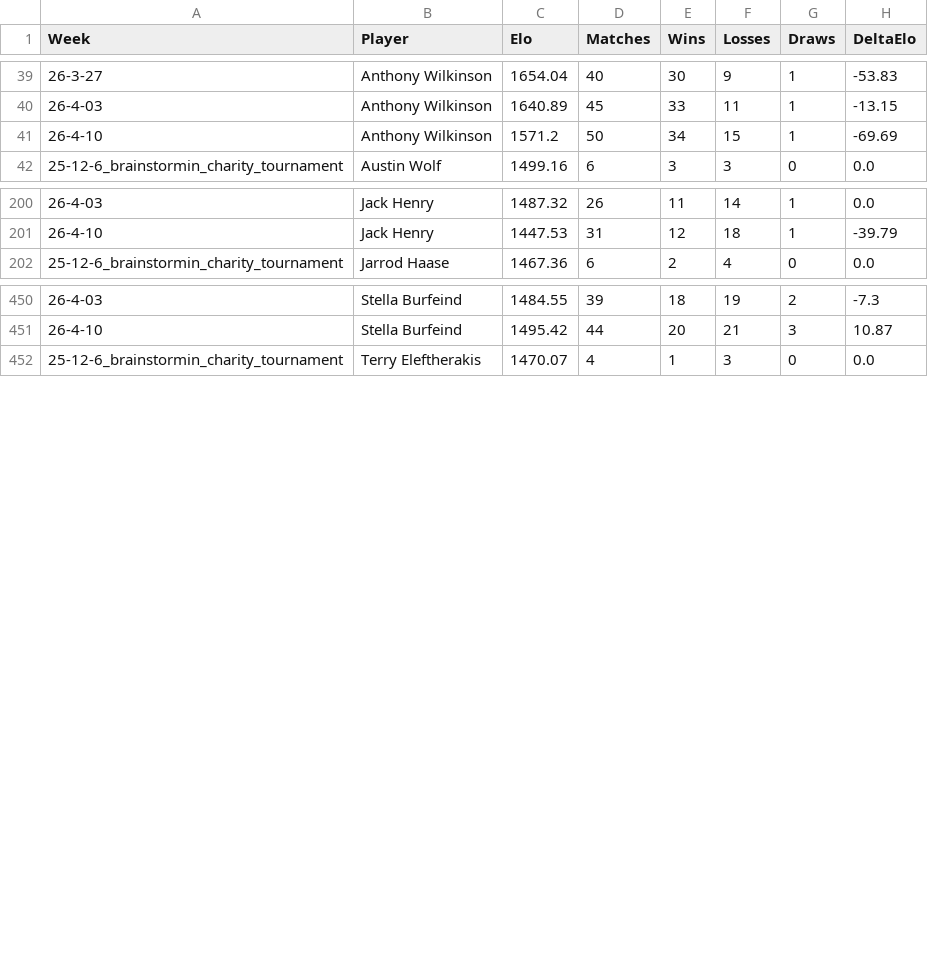
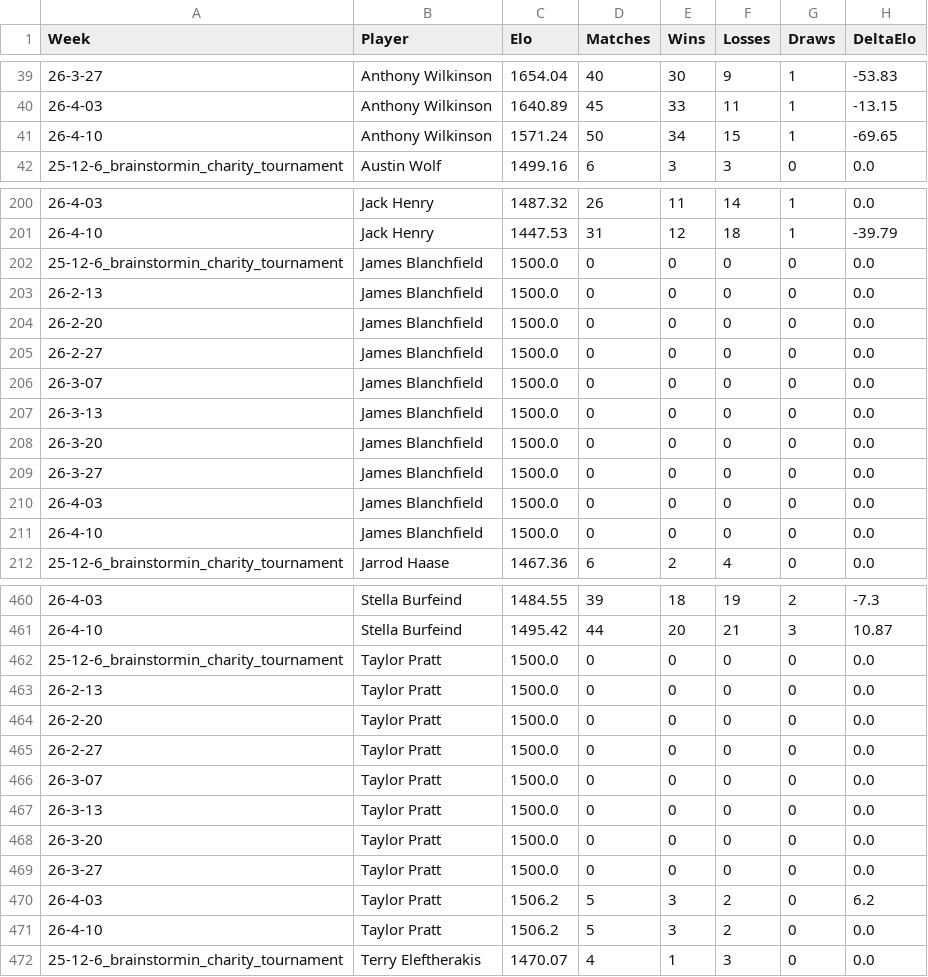
Before and after one commit to aswilkinson12/battlegrounds-elo-project, a CSV file: elo_ladder_by_week.csv, drawn as a sheet; only a part is shown, gaps mark what is left out; the diff covers the shown part only.

Commit message:
added james and taylor

```diff
--- a/elo_ladder_by_week.csv
+++ b/elo_ladder_by_week.csv
@@ -40,3 +40,3 @@ Week,Player,Elo,Matches,Wins,Losses,Draws,DeltaElo
 26-4-03,Anthony Wilkinson,1640.89,45,33,11,1,-13.15
-26-4-10,Anthony Wilkinson,1571.2,50,34,15,1,-69.69
+26-4-10,Anthony Wilkinson,1571.24,50,34,15,1,-69.65
 25-12-6_brainstormin_charity_tournament,Austin Wolf,1499.16,6,3,3,0,0.0
@@ -201,2 +201,12 @@ Week,Player,Elo,Matches,Wins,Losses,Draws,DeltaElo
 26-4-10,Jack Henry,1447.53,31,12,18,1,-39.79
+25-12-6_brainstormin_charity_tournament,James Blanchfield,1500.0,0,0,0,0,0.0
+26-2-13,James Blanchfield,1500.0,0,0,0,0,0.0
+26-2-20,James Blanchfield,1500.0,0,0,0,0,0.0
+26-2-27,James Blanchfield,1500.0,0,0,0,0,0.0
+26-3-07,James Blanchfield,1500.0,0,0,0,0,0.0
+26-3-13,James Blanchfield,1500.0,0,0,0,0,0.0
+26-3-20,James Blanchfield,1500.0,0,0,0,0,0.0
+26-3-27,James Blanchfield,1500.0,0,0,0,0,0.0
+26-4-03,James Blanchfield,1500.0,0,0,0,0,0.0
+26-4-10,James Blanchfield,1500.0,0,0,0,0,0.0
 25-12-6_brainstormin_charity_tournament,Jarrod Haase,1467.36,6,2,4,0,0.0
@@ -451,2 +461,12 @@ Week,Player,Elo,Matches,Wins,Losses,Draws,DeltaElo
 26-4-10,Stella Burfeind,1495.42,44,20,21,3,10.87
+25-12-6_brainstormin_charity_tournament,Taylor Pratt,1500.0,0,0,0,0,0.0
+26-2-13,Taylor Pratt,1500.0,0,0,0,0,0.0
+26-2-20,Taylor Pratt,1500.0,0,0,0,0,0.0
+26-2-27,Taylor Pratt,1500.0,0,0,0,0,0.0
+26-3-07,Taylor Pratt,1500.0,0,0,0,0,0.0
+26-3-13,Taylor Pratt,1500.0,0,0,0,0,0.0
+26-3-20,Taylor Pratt,1500.0,0,0,0,0,0.0
+26-3-27,Taylor Pratt,1500.0,0,0,0,0,0.0
+26-4-03,Taylor Pratt,1506.2,5,3,2,0,6.2
+26-4-10,Taylor Pratt,1506.2,5,3,2,0,0.0
 25-12-6_brainstormin_charity_tournament,Terry Eleftherakis,1470.07,4,1,3,0,0.0
```
Also changed, not shown: 24 edited cells elsewhere in this file, elo_leaderboard.csv, elo_match_history.csv, 29 other files.
